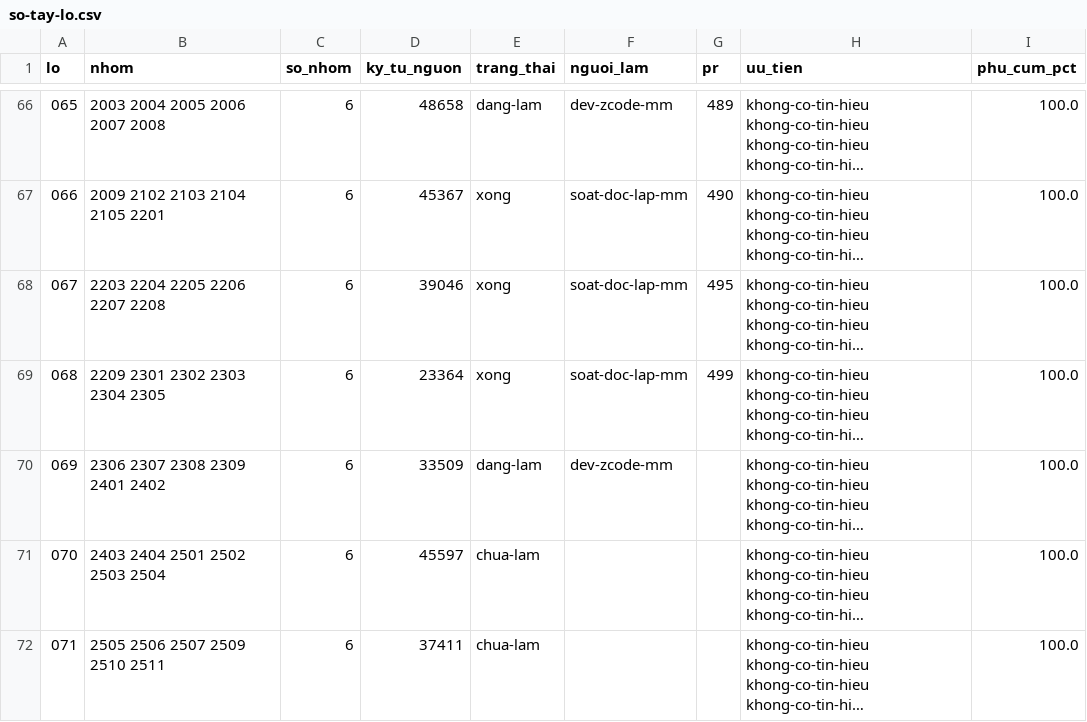
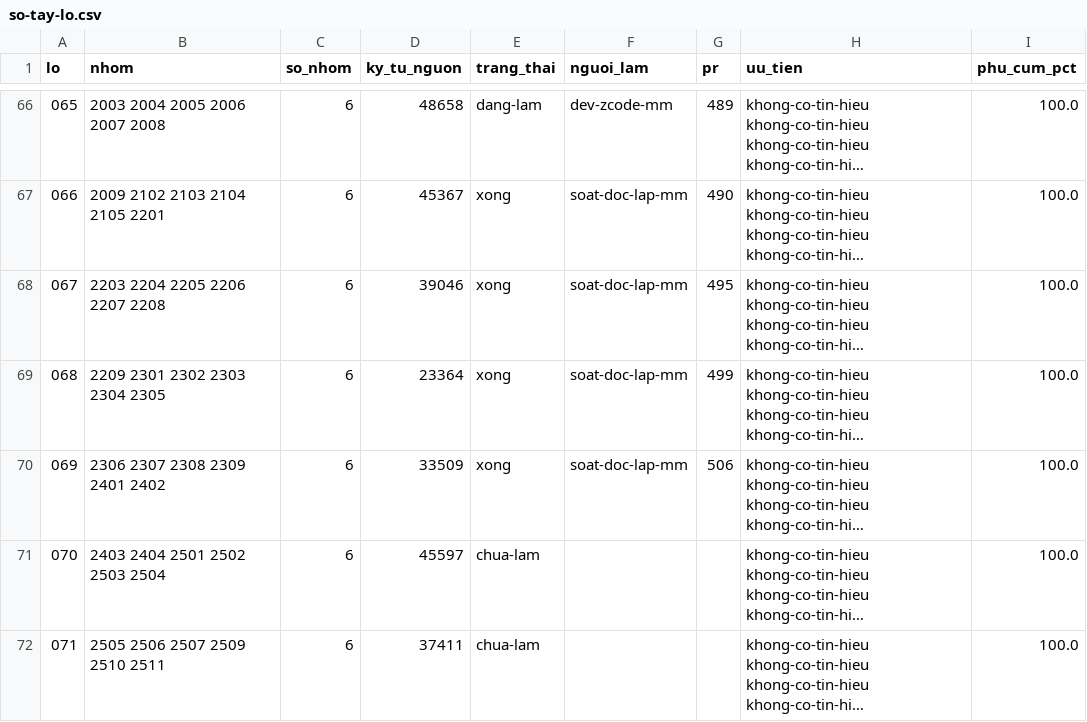
Before and after one commit to ozvietnam/hs-code-api, a CSV file: docs/giao-viec/so-tay-lo.csv, drawn as a sheet; only a part is shown, gaps mark what is left out; long unchanged cells end in …; the diff names each change by its address in the sheet, - before the commit and + after, or states it on an @@ line.

Commit message:
chore: đồng bộ main + dòng lô 0069 xong

```diff
--- a/docs/giao-viec/so-tay-lo.csv
+++ b/docs/giao-viec/so-tay-lo.csv
-E70 (trang_thai): dang-lam
+E70 (trang_thai): xong
-F70 (nguoi_lam): dev-zcode-mm
+F70 (nguoi_lam): soat-doc-lap-mm
-G70 (pr): (empty)
+G70 (pr): 506
```
